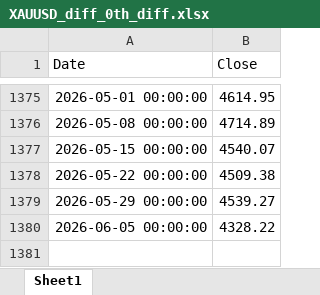
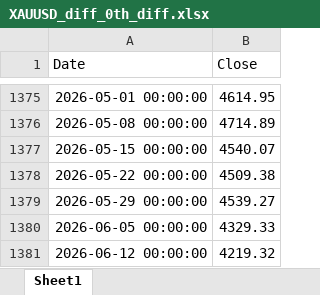
Before and after one commit to aspttwwly/fx-metals-forecast-board, an Excel workbook: public/data/files/XAUUSD_diff_0th_diff.xlsx, sheet Sheet1, drawn as a sheet; only a part is shown, gaps mark what is left out; values as stored, in another font and other column widths than the file's, no borders; the diff names each change by its address in the sheet, - before the commit and + after, or states it on an @@ line.

Commit message:
Update forecast data 2026-06-13_11-28-14

```diff
--- a/public/data/files/XAUUSD_diff_0th_diff.xlsx (sheet Sheet1)
+++ b/public/data/files/XAUUSD_diff_0th_diff.xlsx (sheet Sheet1)
-B1380 (Close): 4328.22
+B1380 (Close): 4329.33
+row 1381: 2026-06-12 00:00:00 | 4219.32
```
Also changed, not shown: public/data/files/EURCNH_diff_0th_diff.xlsx, public/data/files/EURUSD_diff_0th_diff.xlsx, 28 other files.
